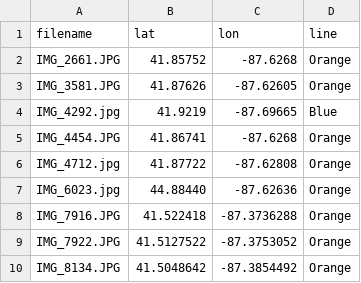
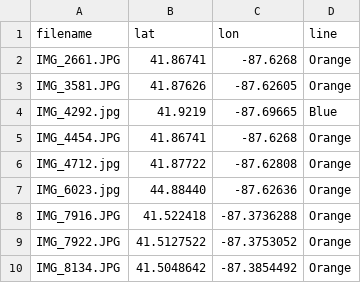
Before and after one commit to designcraft-aj/chicago-through-cta-transit-photos, a CSV file: photo-data.csv, drawn as a sheet.

Commit message:
Update photo-data.csv

```diff
--- a/photo-data.csv
+++ b/photo-data.csv
@@ -1,3 +1,3 @@
 filename,lat,lon,line
-IMG_2661.JPG,41.85752,-87.6268,Orange
+IMG_2661.JPG,41.86741,-87.6268,Orange
 IMG_3581.JPG,41.87626,-87.62605,Orange
```
